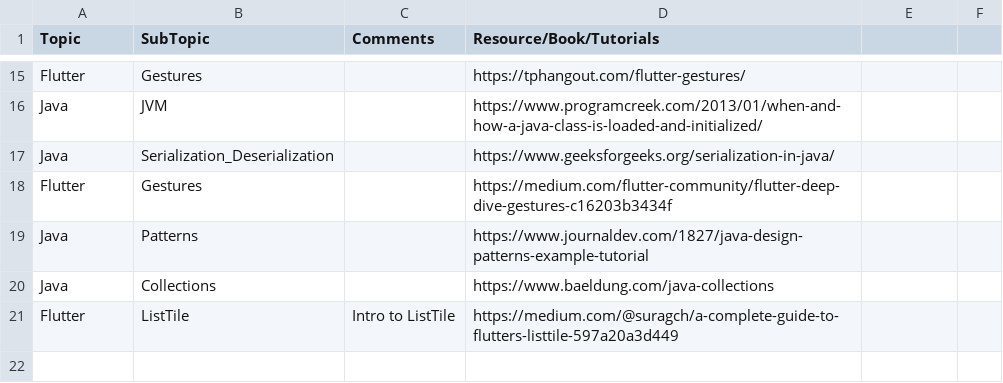
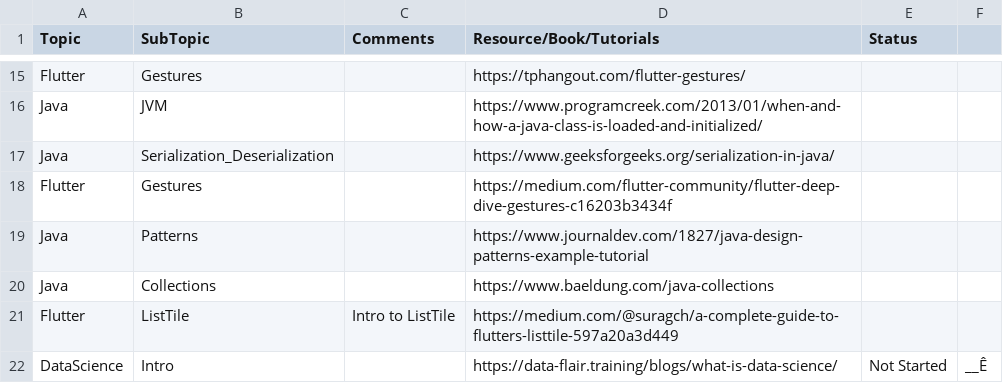
Before and after one commit to charankumarpalla/laughing-buddha, a CSV file: References.csv, drawn as a sheet; only a part is shown, gaps mark what is left out; the diff names each change by its address in the sheet, - before the commit and + after, or states it on an @@ line.

Commit message:
References

```diff
--- a/References.csv
+++ b/References.csv
-E1: (empty)
+E1: Status
+row 22: DataScience | Intro |  | https://data-flair.training/blogs/what-is-data-science/ | Not Started | __Ê
```
Also changed, not shown: 1 other file.
